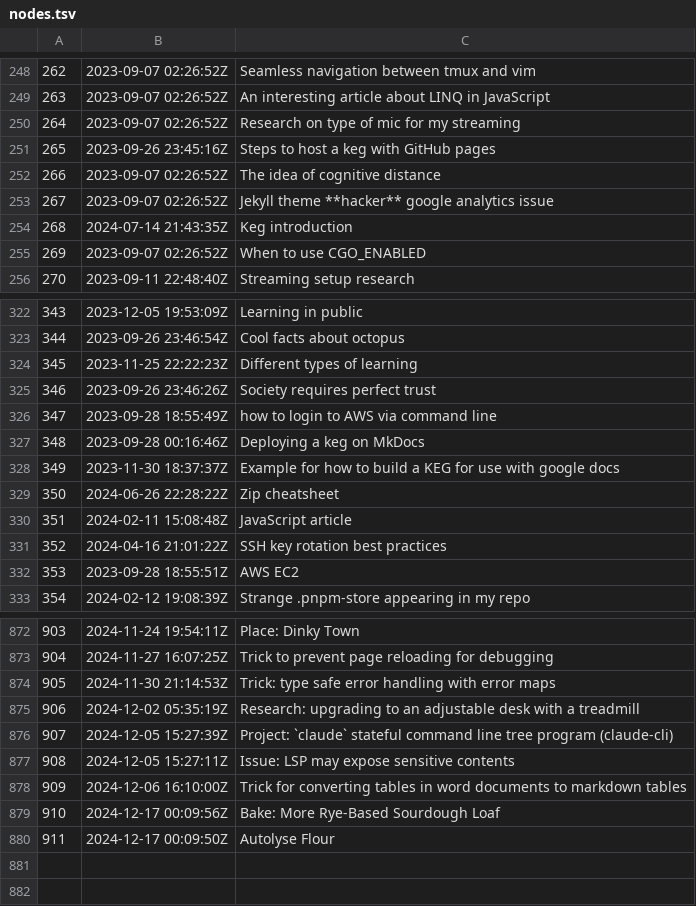
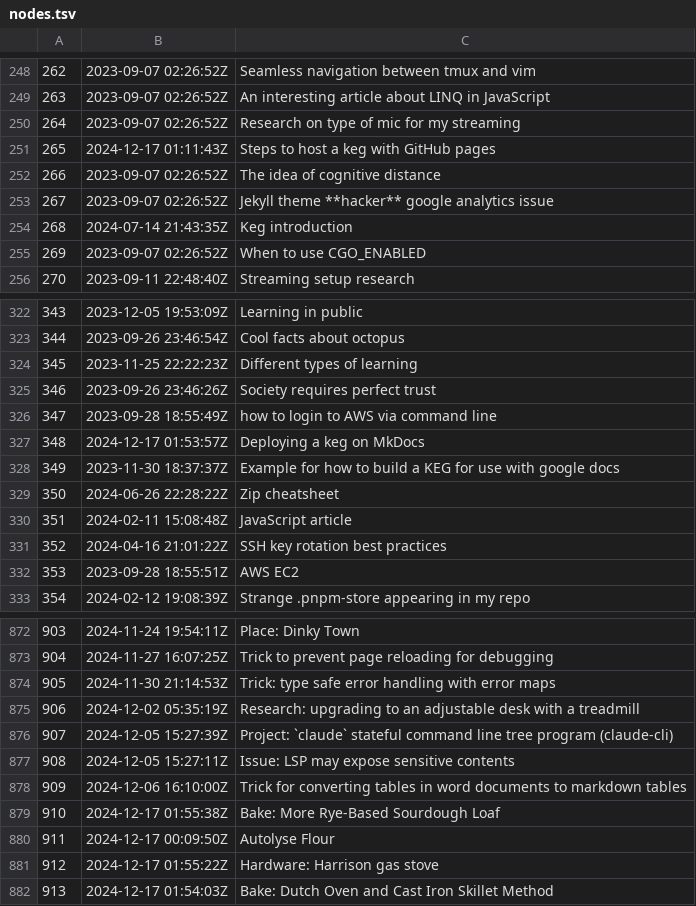
Before and after one commit to jlrickert/zet, a TSV file: docs/dex/nodes.tsv, drawn as a sheet; only a part is shown, gaps mark what is left out.

Commit message:
Bake: Dutch Oven and Cast Iron Skillet Method

```diff
--- a/docs/dex/nodes.tsv
+++ b/docs/dex/nodes.tsv
@@ -250,3 +250,3 @@
 264	2023-09-07 02:26:52Z	Research on type of mic for my streaming
-265	2023-09-26 23:45:16Z	Steps to host a keg with GitHub pages
+265	2024-12-17 01:11:43Z	Steps to host a keg with GitHub pages
 266	2023-09-07 02:26:52Z	The idea of cognitive distance
@@ -326,3 +326,3 @@
 347	2023-09-28 18:55:49Z	how to login to AWS via command line
-348	2023-09-28 00:16:46Z	Deploying a keg on MkDocs
+348	2024-12-17 01:53:57Z	Deploying a keg on MkDocs
 349	2023-11-30 18:37:37Z	Example for how to build a KEG for use with google docs
@@ -878,3 +878,5 @@
 909	2024-12-06 16:10:00Z	Trick for converting tables in word documents to markdown tables
-910	2024-12-17 00:09:56Z	Bake: More Rye-Based Sourdough Loaf
+910	2024-12-17 01:55:38Z	Bake: More Rye-Based Sourdough Loaf
 911	2024-12-17 00:09:50Z	Autolyse Flour
+912	2024-12-17 01:55:22Z	Hardware: Harrison gas stove
+913	2024-12-17 01:54:03Z	Bake: Dutch Oven and Cast Iron Skillet Method
```
Also changed, not shown: 9 other files.
